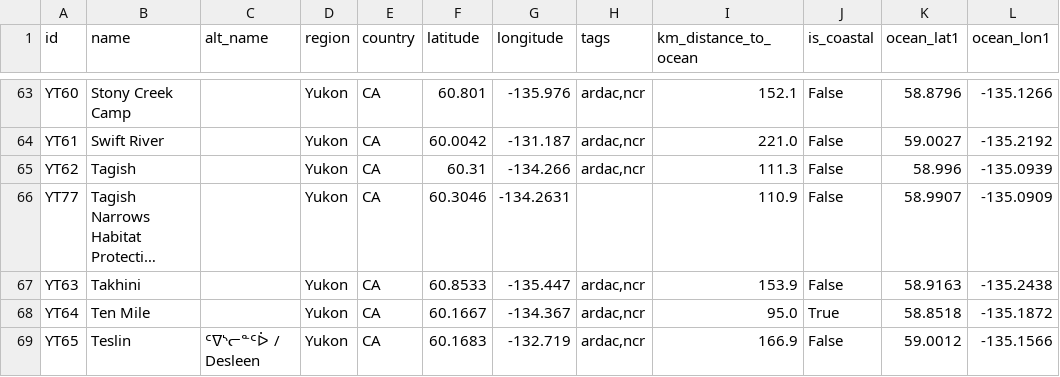
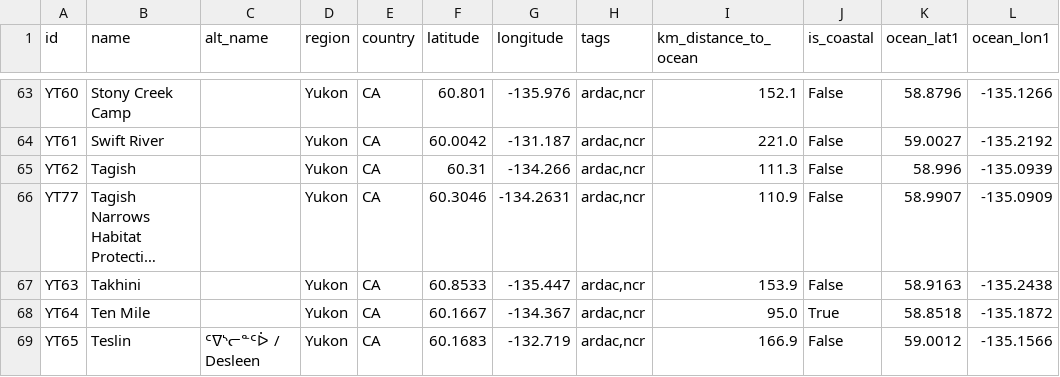
Before and after one commit to ua-snap/geospatial-vector-veracity, a CSV file: vector_data/point/yukon_point_locations.csv, drawn as a sheet; only a part is shown, gaps mark what is left out; long unchanged cells end in …; the diff names each change by its address in the sheet, - before the commit and + after, or states it on an @@ line.

```diff
--- a/vector_data/point/yukon_point_locations.csv
+++ b/vector_data/point/yukon_point_locations.csv
-H66 (tags): (empty)
+H66 (tags): ardac,ncr
```
Also changed, not shown: vector_data/point/british_columbia_point_locations.csv.
